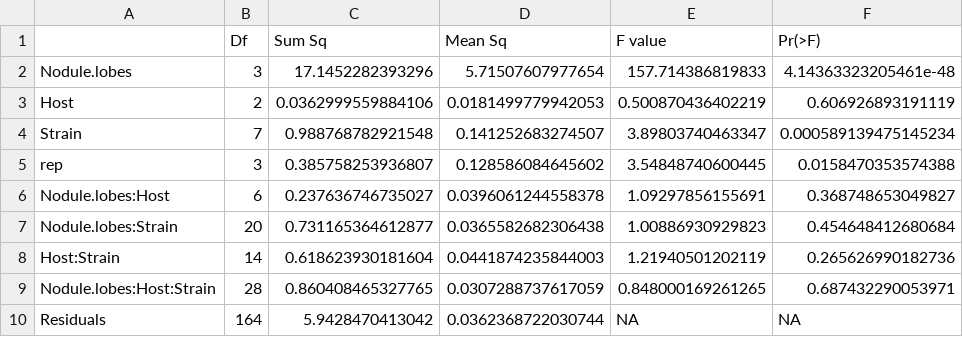
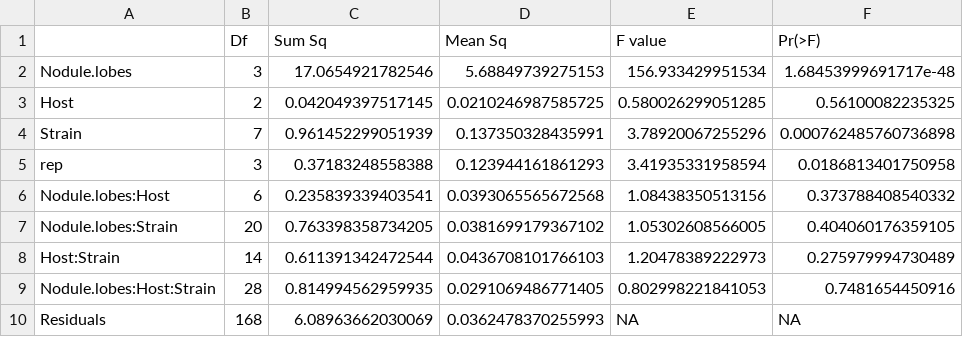
Before and after one commit to EPaillan/nodule_branching_morphology, a CSV file: Tables/ Nodule-Area-response_anova.csv, drawn as a sheet.

```diff
--- a/Tables/ Nodule-Area-response_anova.csv
+++ b/Tables/ Nodule-Area-response_anova.csv
@@ -1,10 +1,10 @@
 "","Df","Sum Sq","Mean Sq","F value","Pr(>F)"
-"Nodule.lobes",3,17.1452282393296,5.71507607977654,157.714386819833,4.14363323205461e-48
-"Host",2,0.0362999559884106,0.0181499779942053,0.500870436402219,0.606926893191119
-"Strain",7,0.988768782921548,0.141252683274507,3.89803740463347,0.000589139475145234
-"rep",3,0.385758253936807,0.128586084645602,3.54848740600445,0.0158470353574388
-"Nodule.lobes:Host",6,0.237636746735027,0.0396061244558378,1.09297856155691,0.368748653049827
-"Nodule.lobes:Strain",20,0.731165364612877,0.0365582682306438,1.00886930929823,0.454648412680684
-"Host:Strain",14,0.618623930181604,0.0441874235844003,1.21940501202119,0.265626990182736
-"Nodule.lobes:Host:Strain",28,0.860408465327765,0.0307288737617059,0.848000169261265,0.687432290053971
-"Residuals",164,5.9428470413042,0.0362368722030744,NA,NA
+"Nodule.lobes",3,17.0654921782546,5.68849739275153,156.933429951534,1.68453999691717e-48
+"Host",2,0.042049397517145,0.0210246987585725,0.580026299051285,0.56100082235325
+"Strain",7,0.961452299051939,0.137350328435991,3.78920067255296,0.000762485760736898
+"rep",3,0.37183248558388,0.123944161861293,3.41935331958594,0.0186813401750958
+"Nodule.lobes:Host",6,0.235839339403541,0.0393065565672568,1.08438350513156,0.373788408540332
+"Nodule.lobes:Strain",20,0.763398358734205,0.0381699179367102,1.05302608566005,0.404060176359105
+"Host:Strain",14,0.611391342472544,0.0436708101766103,1.20478389222973,0.275979994730489
+"Nodule.lobes:Host:Strain",28,0.814994562959935,0.0291069486771405,0.802998221841053,0.7481654450916
+"Residuals",168,6.08963662030069,0.0362478370255993,NA,NA
```
Also changed, not shown: Tables/ Biomass-response_anova.csv, Tables/ Nodulearea-by-surfacearea_anova.csv, 21 other files.
